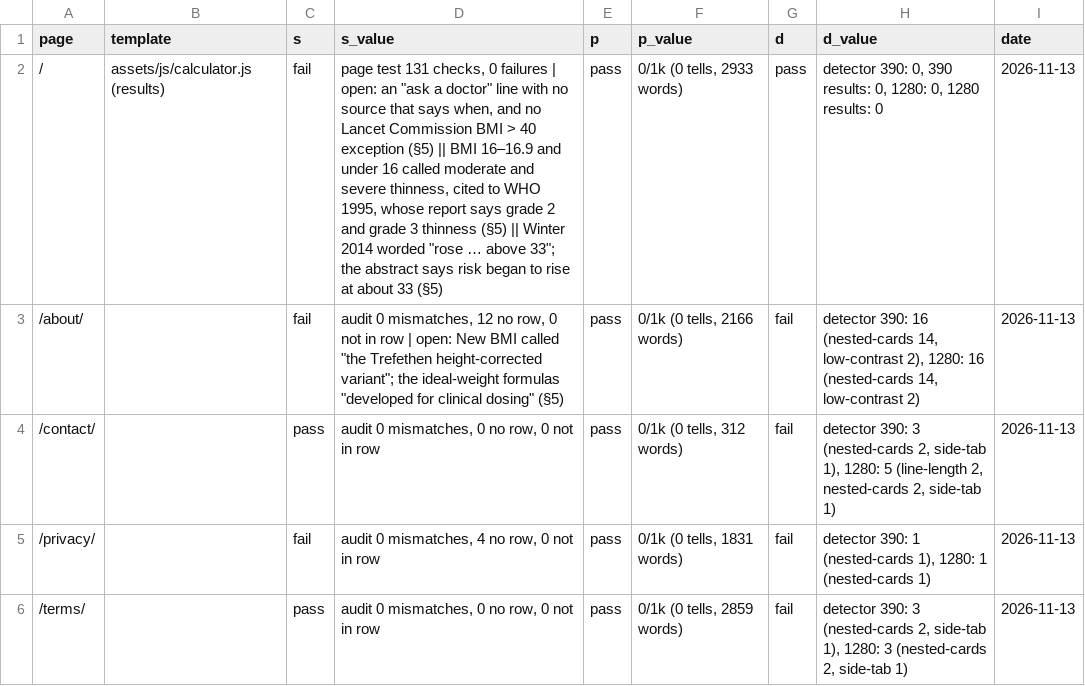
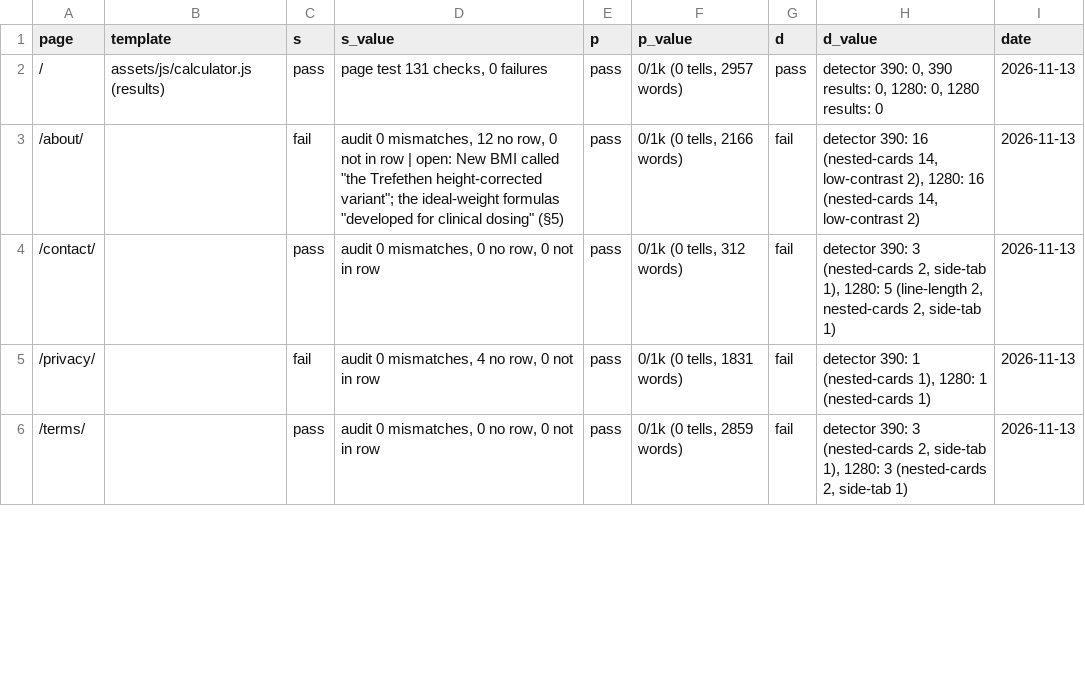
Before and after one commit to Mapstor/calculatemybmi, a CSV file: research/page-scores.csv, drawn as a sheet; only a part is shown; the diff covers the shown part only.

```diff
--- a/research/page-scores.csv
+++ b/research/page-scores.csv
@@ -1,3 +1,3 @@
 page,template,s,s_value,p,p_value,d,d_value,date
-/,assets/js/calculator.js (results),fail,"page test 131 checks, 0 failures | open: an ""ask a doctor"" line with no source that says when, and no Lancet Commission BMI > 40 exception (§5) || BMI 16–16.9 and under 16 called moderate and severe thinness, cited to WHO 1995, whose report says grade 2 and grade 3 thinness (§5) || Winter 2014 worded ""rose … above 33""; the abstract says risk began to rise at about 33 (§5)",pass,"0/1k (0 tells, 2933 words)",pass,"detector 390: 0, 390 results: 0, 1280: 0, 1280 results: 0",2026-11-13
+/,assets/js/calculator.js (results),pass,"page test 131 checks, 0 failures",pass,"0/1k (0 tells, 2957 words)",pass,"detector 390: 0, 390 results: 0, 1280: 0, 1280 results: 0",2026-11-13
 /about/,,fail,"audit 0 mismatches, 12 no row, 0 not in row | open: New BMI called ""the Trefethen height-corrected variant""; the ideal-weight formulas ""developed for clinical dosing"" (§5)",pass,"0/1k (0 tells, 2166 words)",fail,"detector 390: 16 (nested-cards 14, low-contrast 2), 1280: 16 (nested-cards 14, low-contrast 2)",2026-11-13
```
Also changed, not shown: 22 edited cells elsewhere in this file, research/page-scores-known.csv, 15 other files.
